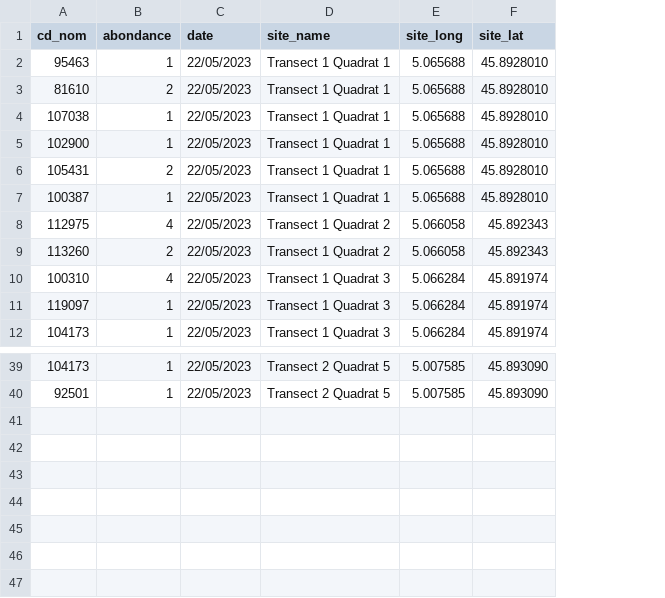
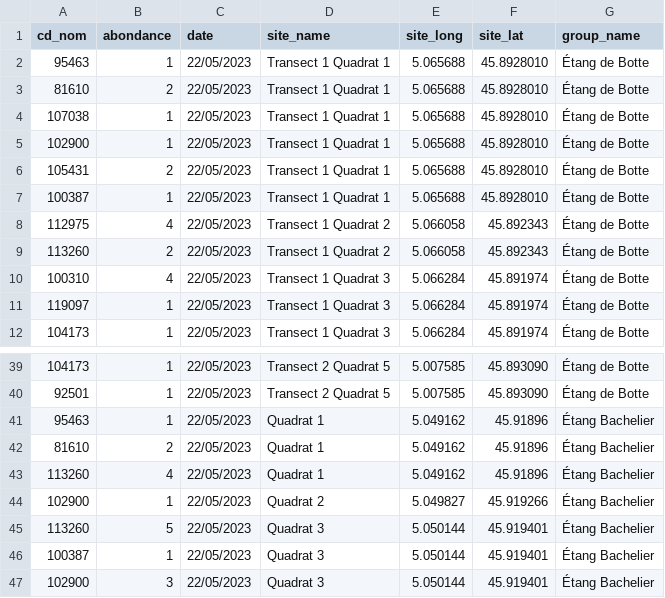
Before and after one commit to PnX-SI/calculatrice_monitoring, a CSV file: backend/calculatrice_monitoring/migrations/data/mheo_data.csv, drawn as a sheet; only a part is shown, gaps mark what is left out; the diff names each change by its address in the sheet, - before the commit and + after, or states it on an @@ line.

Commit message:
refactor(fixture): add sites groups installation

```diff
--- a/backend/calculatrice_monitoring/migrations/data/mheo_data.csv
+++ b/backend/calculatrice_monitoring/migrations/data/mheo_data.csv
+column G (group_name), rows 2-12: all Étang de Botte; rows 39-40: Étang de Botte | Étang de Botte
+row 41: 95463 | 1 | 22/05/2023 | Quadrat 1 | 5.049162 | 45.91896 | Étang Bachelier
+row 42: 81610 | 2 | 22/05/2023 | Quadrat 1 | 5.049162 | 45.91896 | Étang Bachelier
+row 43: 113260 | 4 | 22/05/2023 | Quadrat 1 | 5.049162 | 45.91896 | Étang Bachelier
+row 44: 102900 | 1 | 22/05/2023 | Quadrat 2 | 5.049827 | 45.919266 | Étang Bachelier
+row 45: 113260 | 5 | 22/05/2023 | Quadrat 3 | 5.050144 | 45.919401 | Étang Bachelier
+row 46: 100387 | 1 | 22/05/2023 | Quadrat 3 | 5.050144 | 45.919401 | Étang Bachelier
+row 47: 102900 | 3 | 22/05/2023 | Quadrat 3 | 5.050144 | 45.919401 | Étang Bachelier
```
Also changed, not shown: 2 other files.
